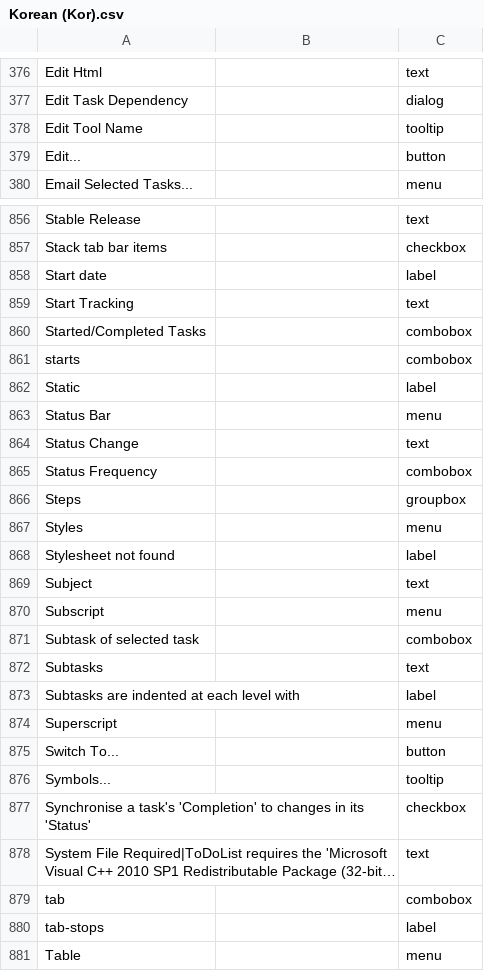
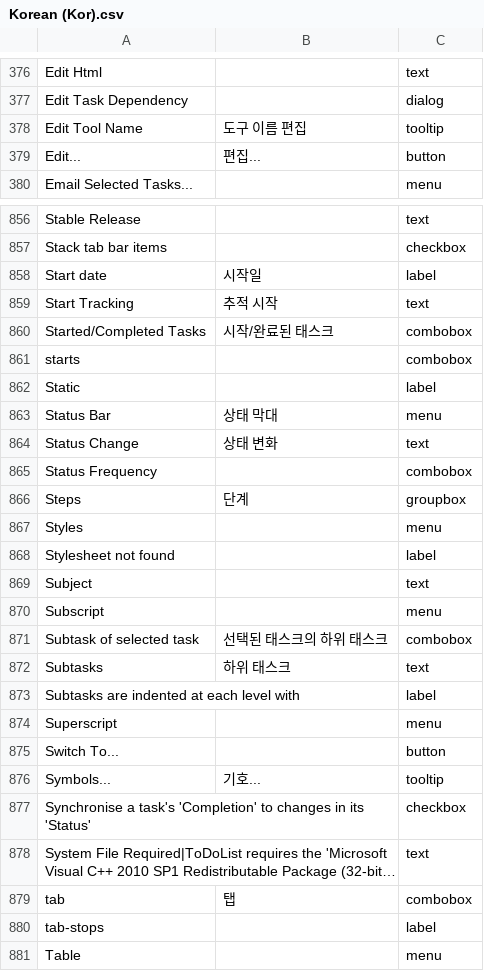
Before and after one commit to simryang/todolist-korean-translations, a CSV file: Korean (Kor).csv, drawn as a sheet; only a part is shown, gaps mark what is left out; long unchanged cells end in …; the diff covers the shown part only; the diff names each change by its address in the sheet, - before the commit and + after, or states it on an @@ line.

Commit message:
Update 20200422 translations

```diff
--- a/Korean (Kor).csv
+++ b/Korean (Kor).csv
-B378: (empty)
+B378: 도구 이름 편집
-B379: (empty)
+B379: 편집...
-B858: (empty)
+B858: 시작일
-B859: (empty)
+B859: 추적 시작
-B860: (empty)
+B860: 시작/완료된 태스크
-B863: (empty)
+B863: 상태 막대
-B864: (empty)
+B864: 상태 변화
-B866: (empty)
+B866: 단계
-B871: (empty)
+B871: 선택된 태스크의 하위 태스크
-B872: (empty)
+B872: 하위 태스크
-B876: (empty)
+B876: 기호...
-B879: (empty)
+B879: 탭
```
Also changed, not shown: 49 edited cells elsewhere in this file.
